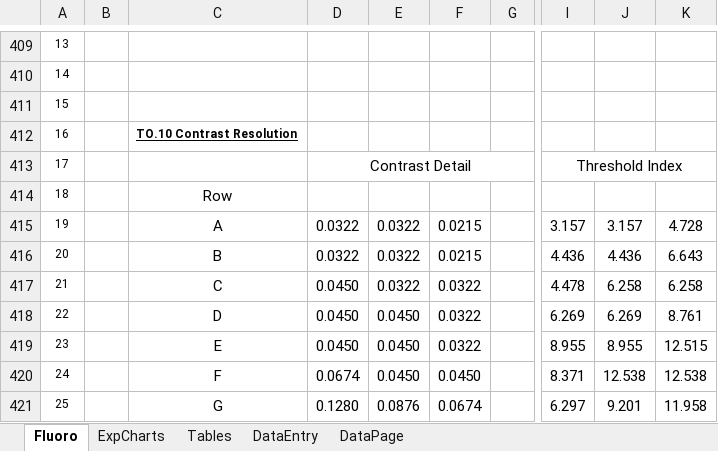
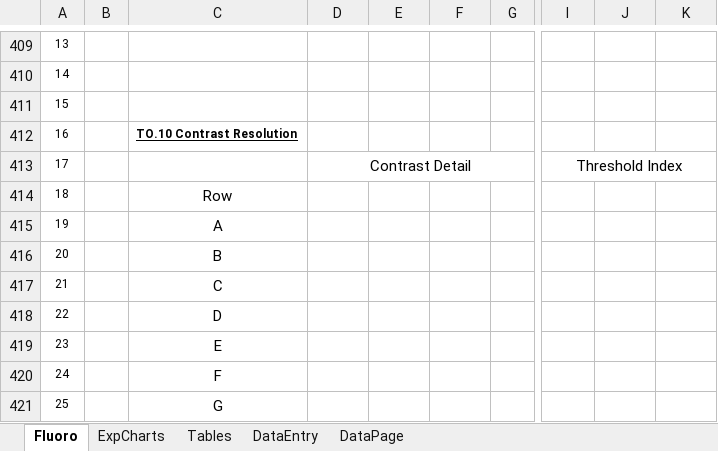
Before and after one commit to imabug/EquipTestingSpreadsheets, an Excel workbook: MUSCCArm.xlsx, sheet Fluoro, drawn as a sheet; only a part is shown, gaps mark what is left out; values as stored, in another font and other column widths than the file's, no borders; charts and pictures and conditional formats not drawn; the diff covers the shown part only; the diff names each change by its address in the sheet, - before the commit and + after, or states it on an @@ line.

```diff
--- a/MUSCCArm.xlsx (sheet Fluoro)
+++ b/MUSCCArm.xlsx (sheet Fluoro)
-D415:D416: 0.0322
+D415:D416: (empty)
-E415:E417: 0.0322
+E415:E417: (empty)
-F415:F416: 0.0215
+F415:F416: (empty)
-I415: 3.157
+I415: (empty)
-J415: 3.157
+J415: (empty)
-K415: 4.728
+K415: (empty)
-I416: 4.436
+I416: (empty)
-J416: 4.436
+J416: (empty)
-K416: 6.643
+K416: (empty)
-D417:D419: 0.0450
+D417:D419: (empty)
-F417:F419: 0.0322
+F417:F419: (empty)
-I417: 4.478
+I417: (empty)
-J417: 6.258
+J417: (empty)
-K417: 6.258
+K417: (empty)
-E418:E420: 0.0450
+E418:E420: (empty)
-I418: 6.269
+I418: (empty)
-J418: 6.269
+J418: (empty)
-K418: 8.761
+K418: (empty)
-I419: 8.955
+I419: (empty)
-J419: 8.955
+J419: (empty)
-K419: 12.515
+K419: (empty)
-D420: 0.0674
+D420: (empty)
-F420: 0.0450
+F420: (empty)
-I420: 8.371
+I420: (empty)
-J420: 12.538
+J420: (empty)
-K420: 12.538
+K420: (empty)
-D421: 0.1280
+D421: (empty)
-E421: 0.0876
+E421: (empty)
-F421: 0.0674
+F421: (empty)
-I421: 6.297
+I421: (empty)
-J421: 9.201
+J421: (empty)
-K421: 11.958
+K421: (empty)
```
Also changed, not shown: 138 edited cells elsewhere in this sheet, sheet DataPage, formulas that keep their value, charts or pictures.
